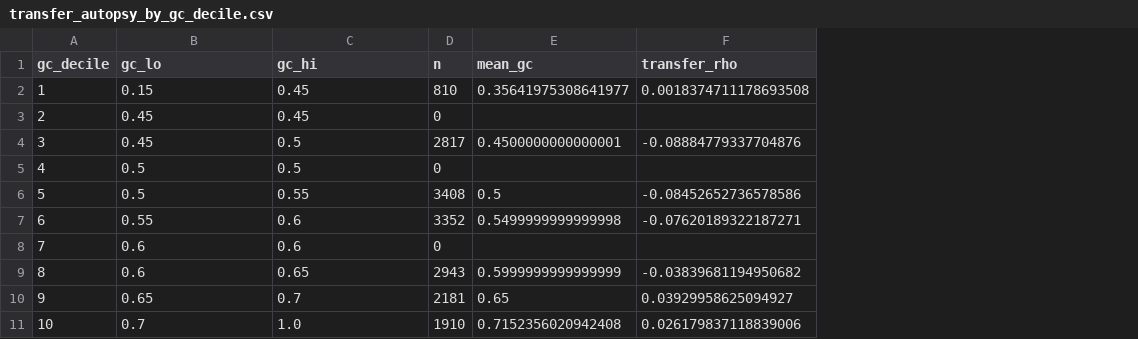
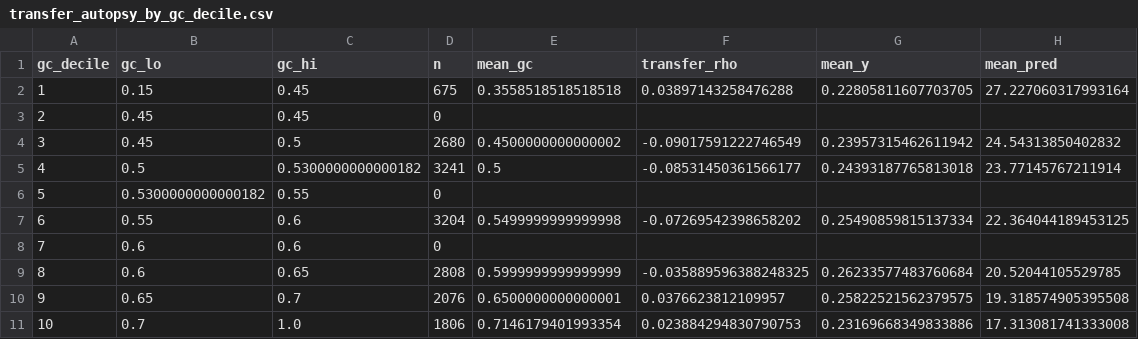
Before and after one commit to mqj95962-max/RSI-Crispr-forked, a CSV file: Jacky/human-boundary/results/transfer_autopsy_by_gc_decile.csv, drawn as a sheet; the diff names each change by its address in the sheet, - before the commit and + after, or states it on an @@ line.

```diff
--- a/Jacky/human-boundary/results/transfer_autopsy_by_gc_decile.csv
+++ b/Jacky/human-boundary/results/transfer_autopsy_by_gc_decile.csv
+column G (mean_y), rows 2-11: 0.22805811607703705 |  | 0.23957315462611942 | 0.24393187765813018 |  | 0.25490859815137334 |  | 0.26233577483760684 | 0.25822521562379575 | 0.23169668349833886
+column H (mean_pred), rows 2-11: 27.227060317993164 |  | 24.54313850402832 | 23.77145767211914 |  | 22.364044189453125 |  | 20.52044105529785 | 19.318574905395508 | 17.313081741333008
-D2 (n): 810
+D2 (n): 675
-E2 (mean_gc): 0.35641975308641977
+E2 (mean_gc): 0.3558518518518518
-F2 (transfer_rho): 0.0018374711178693508
+F2 (transfer_rho): 0.03897143258476288
-D4 (n): 2817
+D4 (n): 2680
-E4 (mean_gc): 0.4500000000000001
+E4 (mean_gc): 0.4500000000000002
-F4 (transfer_rho): -0.08884779337704876
+F4 (transfer_rho): -0.09017591222746549
-C5 (gc_hi): 0.5
+C5 (gc_hi): 0.5300000000000182
-D5 (n): 0
+D5 (n): 3241
-E5 (mean_gc): (empty)
+E5 (mean_gc): 0.5
-F5 (transfer_rho): (empty)
+F5 (transfer_rho): -0.08531450361566177
-B6 (gc_lo): 0.5
+B6 (gc_lo): 0.5300000000000182
-D6 (n): 3408
+D6 (n): 0
-E6 (mean_gc): 0.5
+E6 (mean_gc): (empty)
-F6 (transfer_rho): -0.08452652736578586
+F6 (transfer_rho): (empty)
-D7 (n): 3352
+D7 (n): 3204
-F7 (transfer_rho): -0.07620189322187271
+F7 (transfer_rho): -0.07269542398658202
-D9 (n): 2943
+D9 (n): 2808
-F9 (transfer_rho): -0.03839681194950682
+F9 (transfer_rho): -0.035889596388248325
-D10 (n): 2181
+D10 (n): 2076
-E10 (mean_gc): 0.65
+E10 (mean_gc): 0.6500000000000001
-F10 (transfer_rho): 0.03929958625094927
+F10 (transfer_rho): 0.0376623812109957
-D11 (n): 1910
+D11 (n): 1806
-E11 (mean_gc): 0.7152356020942408
+E11 (mean_gc): 0.7146179401993354
-F11 (transfer_rho): 0.026179837118839006
+F11 (transfer_rho): 0.023884294830790753
```
Also changed, not shown: 15 other files.
